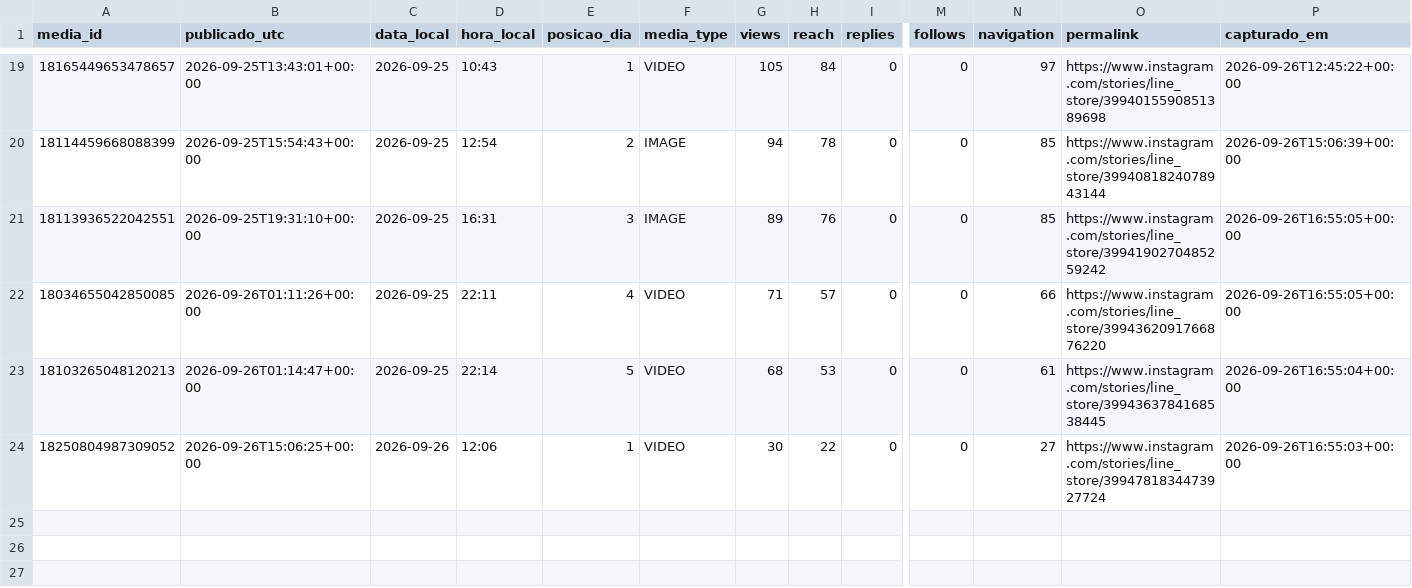
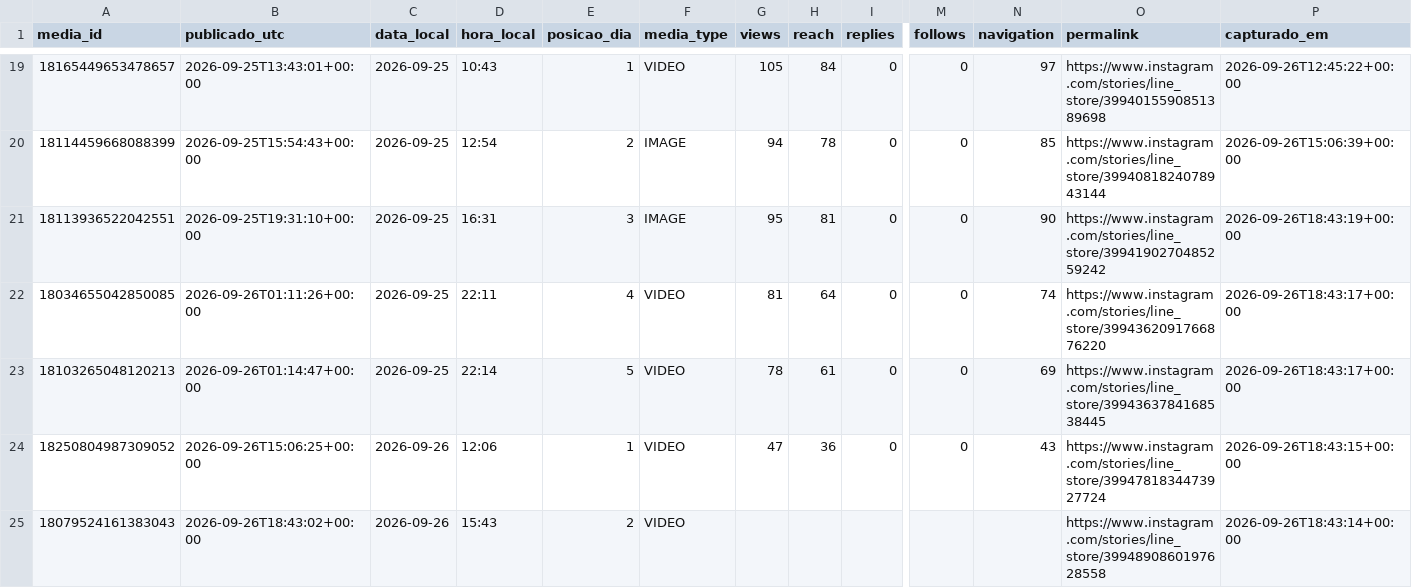
Before and after one commit to trevisollinux/line-insta-poster, a CSV file: state/stories_metrics.csv, drawn as a sheet; only a part is shown, gaps mark what is left out; rows hold the shown columns only; the diff names each change by its address in the sheet, - before the commit and + after, or states it on an @@ line.

```diff
--- a/state/stories_metrics.csv
+++ b/state/stories_metrics.csv
-G21 (views): 89
+G21 (views): 95
-H21 (reach): 76
+H21 (reach): 81
-N21 (navigation): 85
+N21 (navigation): 90
-P21 (capturado_em): 2026-09-26T16:55:05+00:00
+P21 (capturado_em): 2026-09-26T18:43:19+00:00
-G22 (views): 71
+G22 (views): 81
-H22 (reach): 57
+H22 (reach): 64
-N22 (navigation): 66
+N22 (navigation): 74
-P22 (capturado_em): 2026-09-26T16:55:05+00:00
+P22 (capturado_em): 2026-09-26T18:43:17+00:00
-G23 (views): 68
+G23 (views): 78
-H23 (reach): 53
+H23 (reach): 61
-N23 (navigation): 61
+N23 (navigation): 69
-P23 (capturado_em): 2026-09-26T16:55:04+00:00
+P23 (capturado_em): 2026-09-26T18:43:17+00:00
-G24 (views): 30
+G24 (views): 47
-H24 (reach): 22
+H24 (reach): 36
-N24 (navigation): 27
+N24 (navigation): 43
-P24 (capturado_em): 2026-09-26T16:55:03+00:00
+P24 (capturado_em): 2026-09-26T18:43:15+00:00
+row 25: 18079524161383043 | 2026-09-26T18:43:02+00:00 | 2026-09-26 | 15:43 | 2 | VIDEO |  |  |  |  |  | https://www.instagram.com/stories/line_store/3994890860197628558 | 2026-09-26T18:43:14+00:00
```
Also changed, not shown: state/stories_curva.csv.
